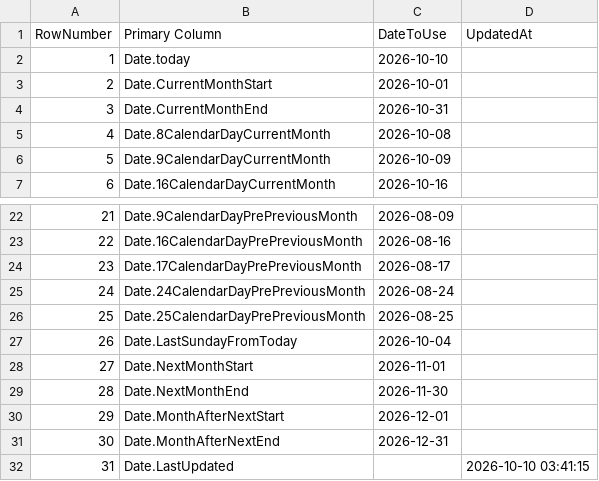
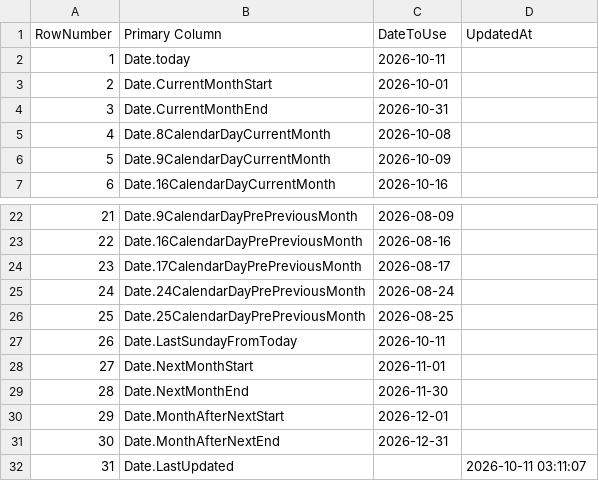
Before and after one commit to OleksandrZhavoronkov/powerbi-date-parameters, a CSV file: dates.csv, drawn as a sheet; only a part is shown, gaps mark what is left out.

```diff
--- a/dates.csv
+++ b/dates.csv
@@ -1,3 +1,3 @@
 RowNumber,Primary Column,DateToUse,UpdatedAt
-1,Date.today,2026-10-10,
+1,Date.today,2026-10-11,
 2,Date.CurrentMonthStart,2026-10-01,
@@ -26,3 +26,3 @@ RowNumber,Primary Column,DateToUse,UpdatedAt
 25,Date.25CalendarDayPrePreviousMonth,2026-08-25,
-26,Date.LastSundayFromToday,2026-10-04,
+26,Date.LastSundayFromToday,2026-10-11,
 27,Date.NextMonthStart,2026-11-01,
@@ -31,2 +31,2 @@ RowNumber,Primary Column,DateToUse,UpdatedAt
 30,Date.MonthAfterNextEnd,2026-12-31,
-31,Date.LastUpdated,,2026-10-10 03:41:15
+31,Date.LastUpdated,,2026-10-11 03:11:07
```
